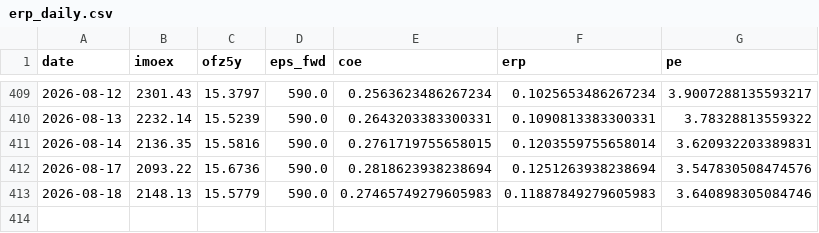
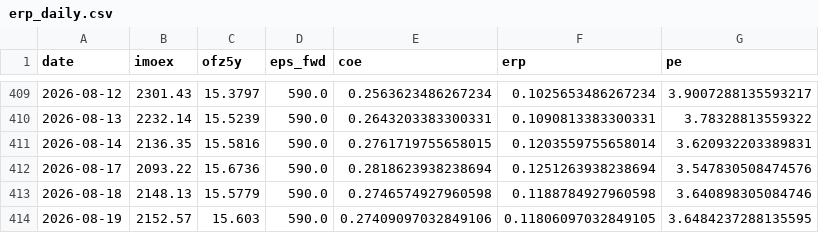
Before and after one commit to davidovaevgeshua-cloud/erp-dashboard, a CSV file: erp_daily.csv, drawn as a sheet; only a part is shown, gaps mark what is left out.

```diff
--- a/erp_daily.csv
+++ b/erp_daily.csv
@@ -412,2 +412,3 @@ date,imoex,ofz5y,eps_fwd,coe,erp,pe
 2026-08-17,2093.22,15.6736,590.0,0.2818623938238694,0.1251263938238694,3.547830508474576
-2026-08-18,2148.13,15.5779,590.0,0.27465749279605983,0.11887849279605983,3.640898305084746
+2026-08-18,2148.13,15.5779,590.0,0.2746574927960598,0.1188784927960598,3.640898305084746
+2026-08-19,2152.57,15.603,590.0,0.27409097032849106,0.11806097032849105,3.6484237288135595
```
Also changed, not shown: erp_quarterly.csv, 2 other files.
